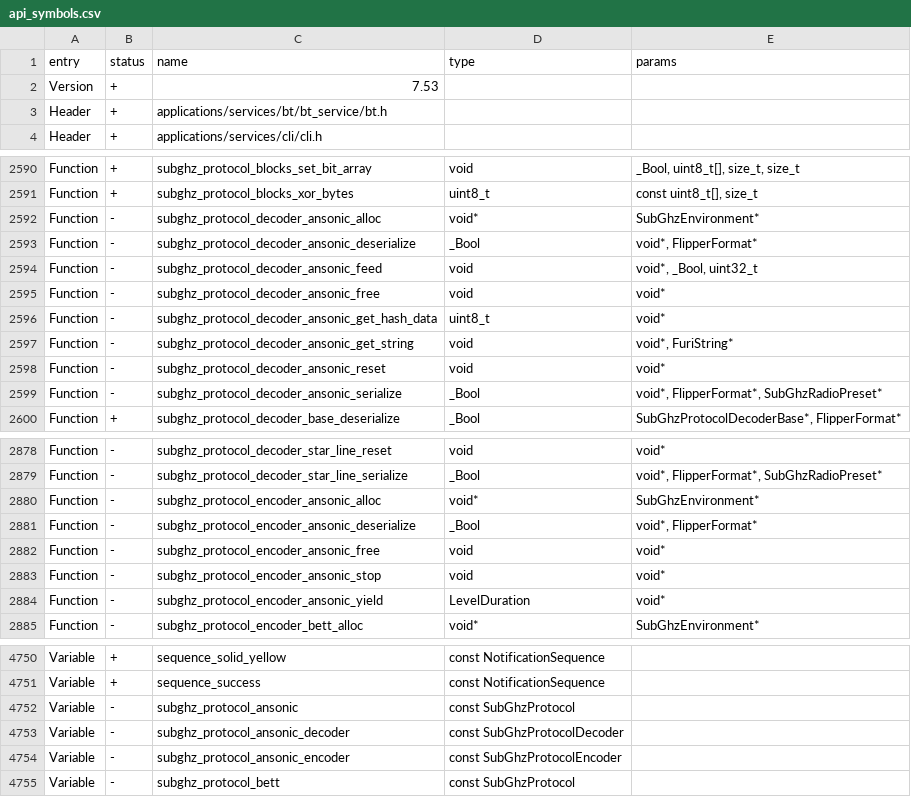
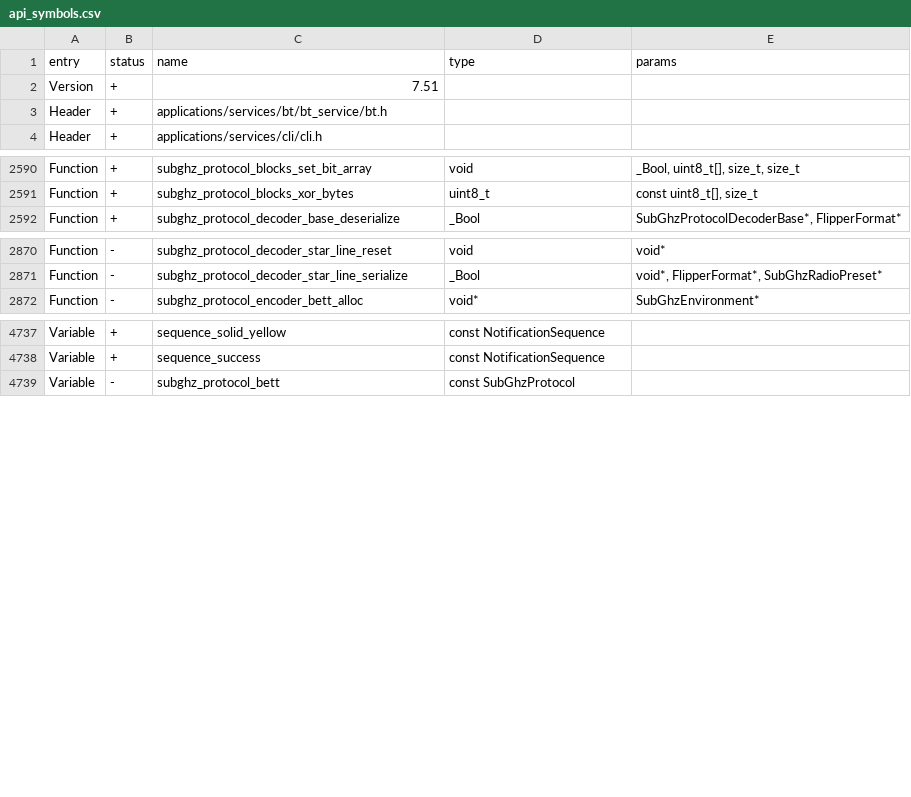
Before and after one commit to Gustav-png/Moon-Firmware, a CSV file: firmware/targets/f7/api_symbols.csv, drawn as a sheet; only a part is shown, gaps mark what is left out.

Commit message:
Revert "Update api_symbols.csv"
This reverts commit caa258d540dbc969a78de224be848b29ea83e10b.

```diff
--- a/firmware/targets/f7/api_symbols.csv
+++ b/firmware/targets/f7/api_symbols.csv
@@ -1,3 +1,3 @@
 entry,status,name,type,params
-Version,+,7.53,,
+Version,+,7.51,,
 Header,+,applications/services/bt/bt_service/bt.h,,
@@ -2591,10 +2591,2 @@ Function,+,subghz_protocol_blocks_set_bit_array,void,"_Bool, uint8_t[], size_t,
 Function,+,subghz_protocol_blocks_xor_bytes,uint8_t,"const uint8_t[], size_t"
-Function,-,subghz_protocol_decoder_ansonic_alloc,void*,SubGhzEnvironment*
-Function,-,subghz_protocol_decoder_ansonic_deserialize,_Bool,"void*, FlipperFormat*"
-Function,-,subghz_protocol_decoder_ansonic_feed,void,"void*, _Bool, uint32_t"
-Function,-,subghz_protocol_decoder_ansonic_free,void,void*
-Function,-,subghz_protocol_decoder_ansonic_get_hash_data,uint8_t,void*
-Function,-,subghz_protocol_decoder_ansonic_get_string,void,"void*, FuriString*"
-Function,-,subghz_protocol_decoder_ansonic_reset,void,void*
-Function,-,subghz_protocol_decoder_ansonic_serialize,_Bool,"void*, FlipperFormat*, SubGhzRadioPreset*"
 Function,+,subghz_protocol_decoder_base_deserialize,_Bool,"SubGhzProtocolDecoderBase*, FlipperFormat*"
@@ -2879,7 +2871,2 @@ Function,-,subghz_protocol_decoder_star_line_reset,void,void*
 Function,-,subghz_protocol_decoder_star_line_serialize,_Bool,"void*, FlipperFormat*, SubGhzRadioPreset*"
-Function,-,subghz_protocol_encoder_ansonic_alloc,void*,SubGhzEnvironment*
-Function,-,subghz_protocol_encoder_ansonic_deserialize,_Bool,"void*, FlipperFormat*"
-Function,-,subghz_protocol_encoder_ansonic_free,void,void*
-Function,-,subghz_protocol_encoder_ansonic_stop,void,void*
-Function,-,subghz_protocol_encoder_ansonic_yield,LevelDuration,void*
 Function,-,subghz_protocol_encoder_bett_alloc,void*,SubGhzEnvironment*
@@ -4751,5 +4738,2 @@ Variable,+,sequence_solid_yellow,const NotificationSequence,
 Variable,+,sequence_success,const NotificationSequence,
-Variable,-,subghz_protocol_ansonic,const SubGhzProtocol,
-Variable,-,subghz_protocol_ansonic_decoder,const SubGhzProtocolDecoder,
-Variable,-,subghz_protocol_ansonic_encoder,const SubGhzProtocolEncoder,
 Variable,-,subghz_protocol_bett,const SubGhzProtocol,
```
